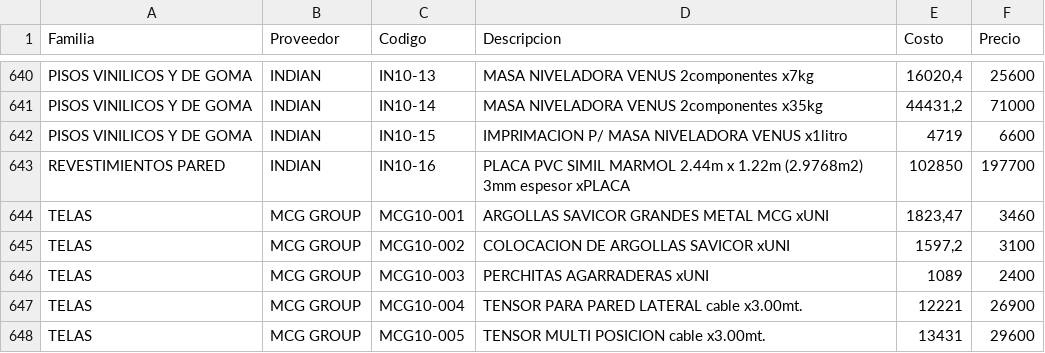
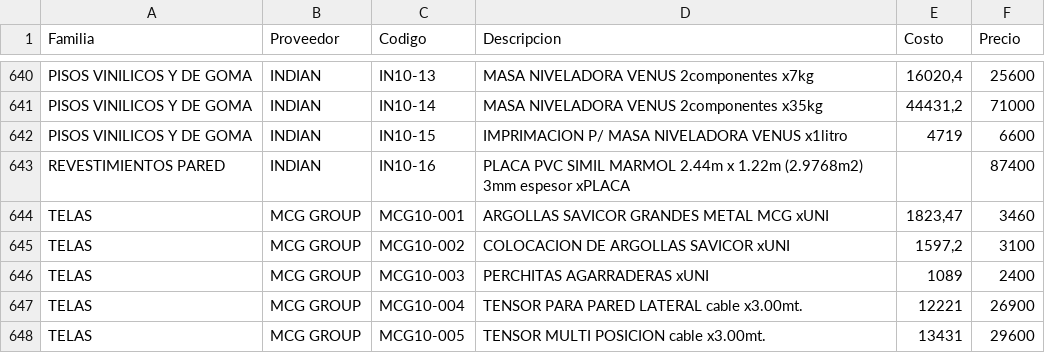
Before and after one commit to SkyfuN23/ListaPrecios, a CSV file: productos.csv, drawn as a sheet; only a part is shown, gaps mark what is left out.

Commit message:
Actualizacion base datos

```diff
--- a/productos.csv
+++ b/productos.csv
@@ -642,3 +642,3 @@ PISOS VINILICOS Y DE GOMA;INDIAN;IN10-14;MASA NIVELADORA VENUS 2componentes x35k
 PISOS VINILICOS Y DE GOMA;INDIAN;IN10-15;IMPRIMACION P/ MASA NIVELADORA VENUS x1litro;4719;6600
-REVESTIMIENTOS PARED;INDIAN;IN10-16;PLACA PVC SIMIL MARMOL 2.44m x 1.22m (2.9768m2) 3mm espesor xPLACA;102850;197700
+REVESTIMIENTOS PARED;INDIAN;IN10-16;PLACA PVC SIMIL MARMOL 2.44m x 1.22m (2.9768m2) 3mm espesor xPLACA;;87400
 TELAS;MCG GROUP;MCG10-001;ARGOLLAS SAVICOR GRANDES METAL MCG xUNI;1823,47;3460
```
